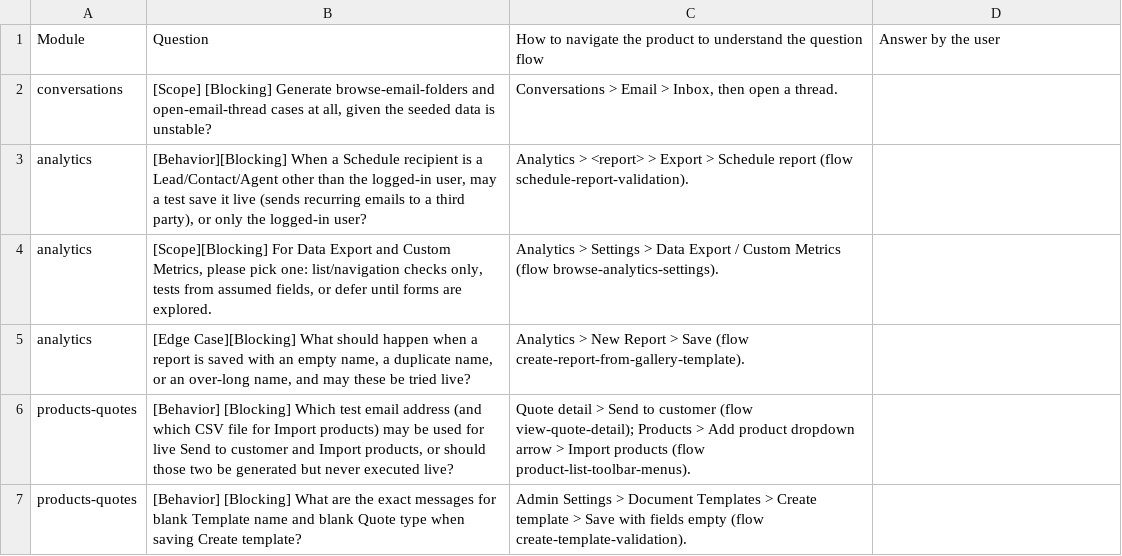
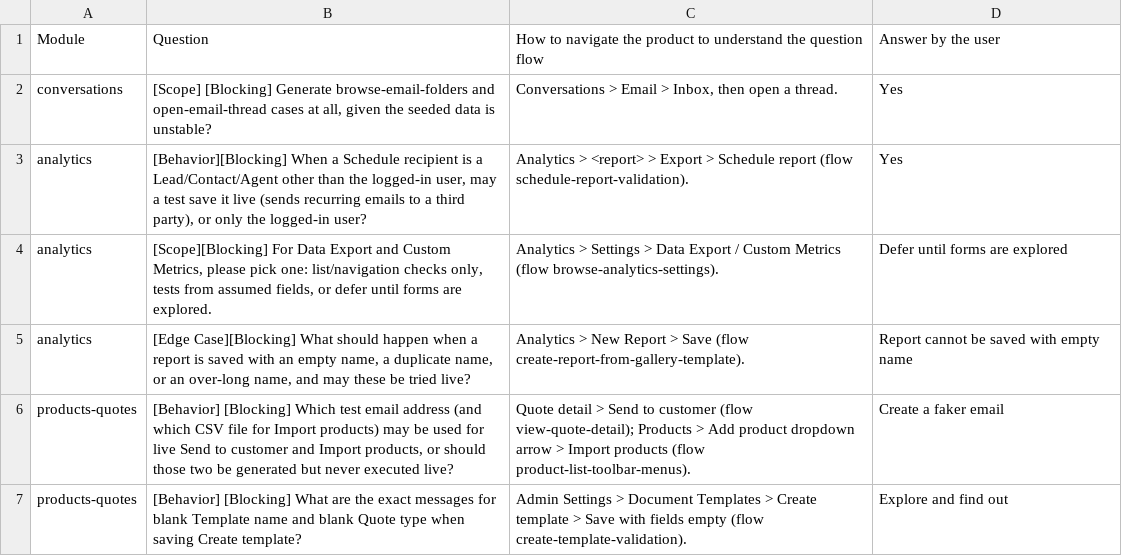
Before and after one commit to RakeshM7/agentic-testing-framework, a CSV file: artifacts/rakesh-freshsales-ind-sep21/clarifications/answers/answers-004.csv, drawn as a sheet.

```diff
--- a/artifacts/rakesh-freshsales-ind-sep21/clarifications/answers/answers-004.csv
+++ b/artifacts/rakesh-freshsales-ind-sep21/clarifications/answers/answers-004.csv
@@ -1,7 +1,7 @@
 Module,Question,How to navigate the product to understand the question flow,Answer by the user
-conversations,"[Scope] [Blocking] Generate browse-email-folders and open-email-thread cases at all, given the seeded data is unstable?","Conversations > Email > Inbox, then open a thread.",
-analytics,"[Behavior][Blocking] When a Schedule recipient is a Lead/Contact/Agent other than the logged-in user, may a test save it live (sends recurring emails to a third party), or only the logged-in user?",Analytics > <report> > Export > Schedule report (flow schedule-report-validation).,
-analytics,"[Scope][Blocking] For Data Export and Custom Metrics, please pick one: list/navigation checks only, tests from assumed fields, or defer until forms are explored.",Analytics > Settings > Data Export / Custom Metrics (flow browse-analytics-settings).,
-analytics,"[Edge Case][Blocking] What should happen when a report is saved with an empty name, a duplicate name, or an over-long name, and may these be tried live?",Analytics > New Report > Save (flow create-report-from-gallery-template).,
-products-quotes,"[Behavior] [Blocking] Which test email address (and which CSV file for Import products) may be used for live Send to customer and Import products, or should those two be generated but never executed live?",Quote detail > Send to customer (flow view-quote-detail); Products > Add product dropdown arrow > Import products (flow product-list-toolbar-menus).,
-products-quotes,[Behavior] [Blocking] What are the exact messages for blank Template name and blank Quote type when saving Create template?,Admin Settings > Document Templates > Create template > Save with fields empty (flow create-template-validation).,
+conversations,"[Scope] [Blocking] Generate browse-email-folders and open-email-thread cases at all, given the seeded data is unstable?","Conversations > Email > Inbox, then open a thread.",Yes
+analytics,"[Behavior][Blocking] When a Schedule recipient is a Lead/Contact/Agent other than the logged-in user, may a test save it live (sends recurring emails to a third party), or only the logged-in user?",Analytics > <report> > Export > Schedule report (flow schedule-report-validation).,Yes
+analytics,"[Scope][Blocking] For Data Export and Custom Metrics, please pick one: list/navigation checks only, tests from assumed fields, or defer until forms are explored.",Analytics > Settings > Data Export / Custom Metrics (flow browse-analytics-settings).,Defer until forms are explored
+analytics,"[Edge Case][Blocking] What should happen when a report is saved with an empty name, a duplicate name, or an over-long name, and may these be tried live?",Analytics > New Report > Save (flow create-report-from-gallery-template).,Report cannot be saved with empty name
+products-quotes,"[Behavior] [Blocking] Which test email address (and which CSV file for Import products) may be used for live Send to customer and Import products, or should those two be generated but never executed live?",Quote detail > Send to customer (flow view-quote-detail); Products > Add product dropdown arrow > Import products (flow product-list-toolbar-menus).,Create a faker email
+products-quotes,[Behavior] [Blocking] What are the exact messages for blank Template name and blank Quote type when saving Create template?,Admin Settings > Document Templates > Create template > Save with fields empty (flow create-template-validation).,Explore and find out
```
Also changed, not shown: artifacts/rakesh-freshsales-ind-sep21/clarifications/answers/answers-001.csv, artifacts/rakesh-freshsales-ind-sep21/clarifications/answers/answers-003.csv, 2 other files.
